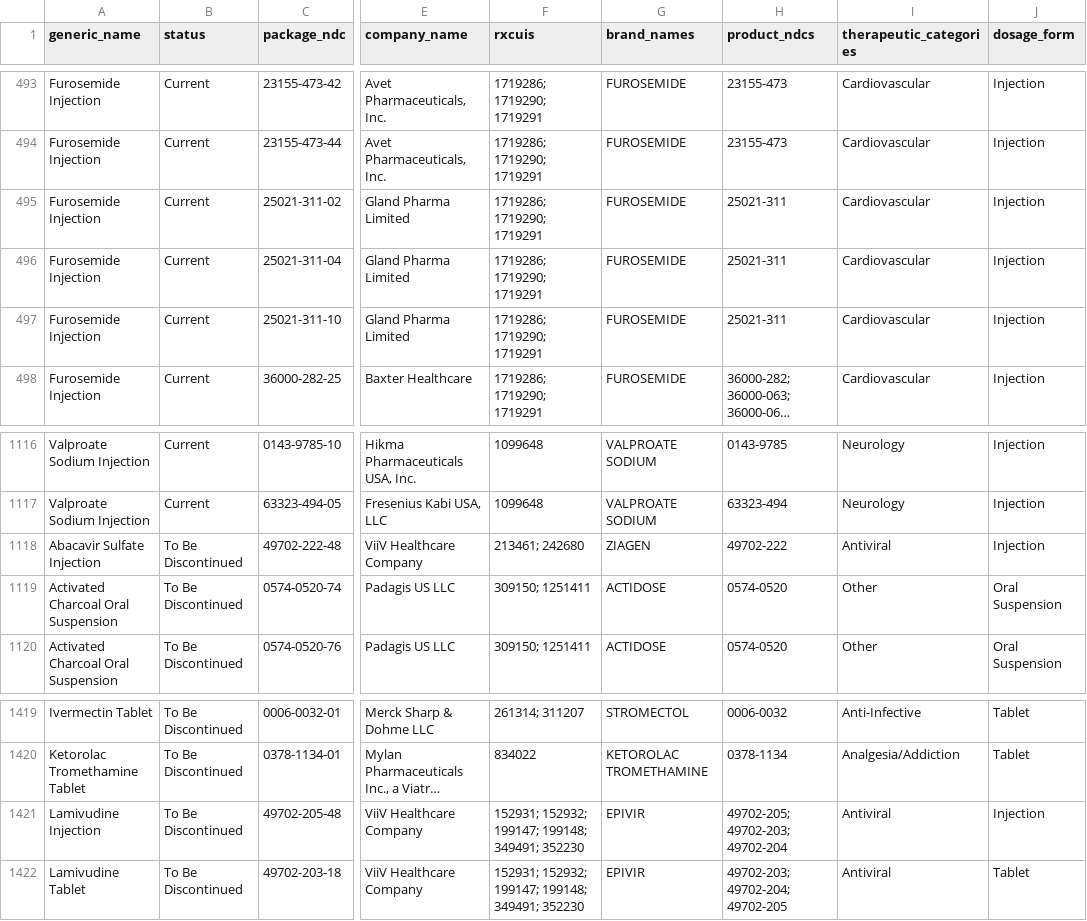
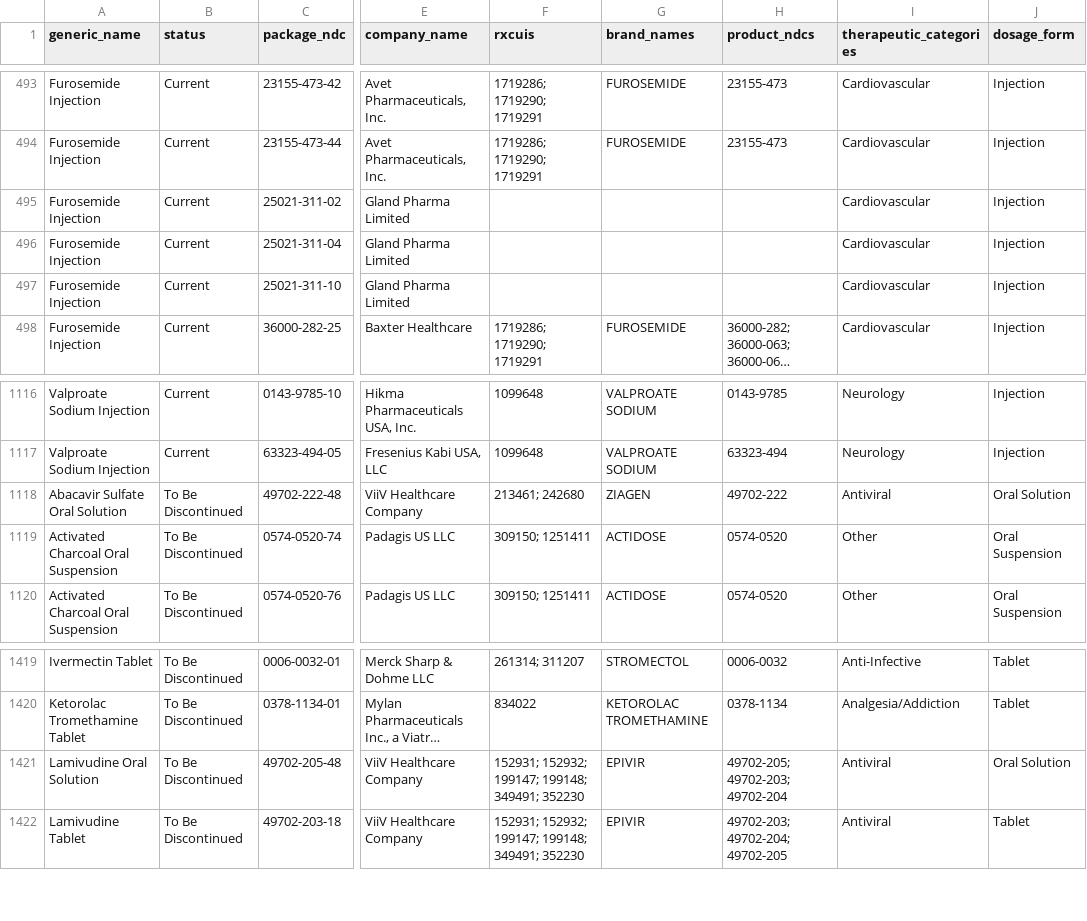
Before and after one commit to zzddddzz/rx-shortage-radar, a CSV file: site/data/shortages.csv, drawn as a sheet; only a part is shown, gaps mark what is left out; long unchanged cells end in …; the diff covers the shown part only; the diff names each change by its address in the sheet, - before the commit and + after, or states it on an @@ line.

```diff
--- a/site/data/shortages.csv
+++ b/site/data/shortages.csv
-F495:F497 (rxcuis): 1719286; 1719290; 1719291
+F495:F497 (rxcuis): (empty)
-G495:G497 (brand_names): FUROSEMIDE
+G495:G497 (brand_names): (empty)
-H495:H497 (product_ndcs): 25021-311
+H495:H497 (product_ndcs): (empty)
-A1118 (generic_name): Abacavir Sulfate Injection
+A1118 (generic_name): Abacavir Sulfate Oral Solution
-J1118 (dosage_form): Injection
+J1118 (dosage_form): Oral Solution
-A1421 (generic_name): Lamivudine Injection
+A1421 (generic_name): Lamivudine Oral Solution
-J1421 (dosage_form): Injection
+J1421 (dosage_form): Oral Solution
```
Also changed, not shown: 1 added row, 2 moved rows and 35 edited cells elsewhere in this file, 5 other files.
